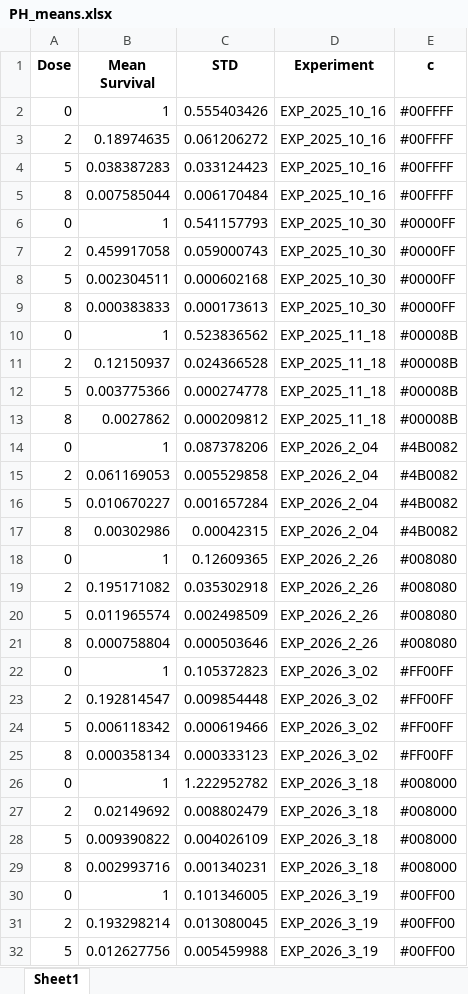
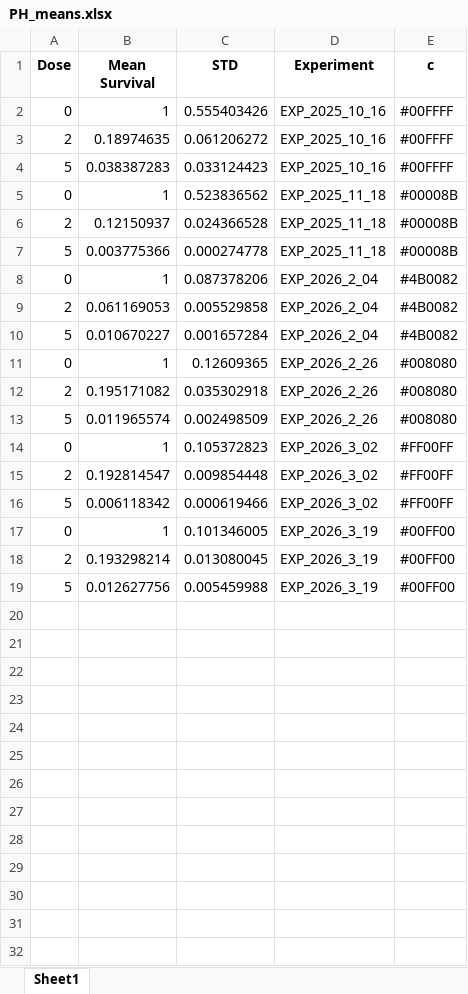
Before and after one commit to BrittHaanen15/Thesis_project, an Excel workbook: Cell survival results/PH_means.xlsx, sheet Sheet1, drawn as a sheet; only a part is shown; values as stored, in another font and other column widths than the file's, no borders; the diff covers the shown part only; the diff names each change by its address in the sheet, - before the commit and + after, or states it on an @@ line.

Commit message:
Woopsies, should have used the cleaned data

```diff
--- a/Cell survival results/PH_means.xlsx (sheet Sheet1)
+++ b/Cell survival results/PH_means.xlsx (sheet Sheet1)
-row 5: 8 | 0.007585044 | 0.006170484 | EXP_2025_10_16 | #00FFFF
-row 6: 0 | 1 | 0.541157793 | EXP_2025_10_30 | #0000FF
-row 7: 2 | 0.459917058 | 0.059000743 | EXP_2025_10_30 | #0000FF
-row 8: 5 | 0.002304511 | 0.000602168 | EXP_2025_10_30 | #0000FF
-row 9: 8 | 0.000383833 | 0.000173613 | EXP_2025_10_30 | #0000FF
-row 13: 8 | 0.0027862 | 0.000209812 | EXP_2025_11_18 | #00008B
-row 17: 8 | 0.00302986 | 0.00042315 | EXP_2026_2_04 | #4B0082
-row 21: 8 | 0.000758804 | 0.000503646 | EXP_2026_2_26 | #008080
-row 25: 8 | 0.000358134 | 0.000333123 | EXP_2026_3_02 | #FF00FF
-row 26: 0 | 1 | 1.222952782 | EXP_2026_3_18 | #008000
-row 27: 2 | 0.02149692 | 0.008802479 | EXP_2026_3_18 | #008000
-row 28: 5 | 0.009390822 | 0.004026109 | EXP_2026_3_18 | #008000
-row 29: 8 | 0.002993716 | 0.001340231 | EXP_2026_3_18 | #008000
```
Also changed, not shown: 1 removed row elsewhere in this sheet, Cell survival results/PL_means.xlsx, Cell survival results/PM_means.xlsx, 2 other files.
